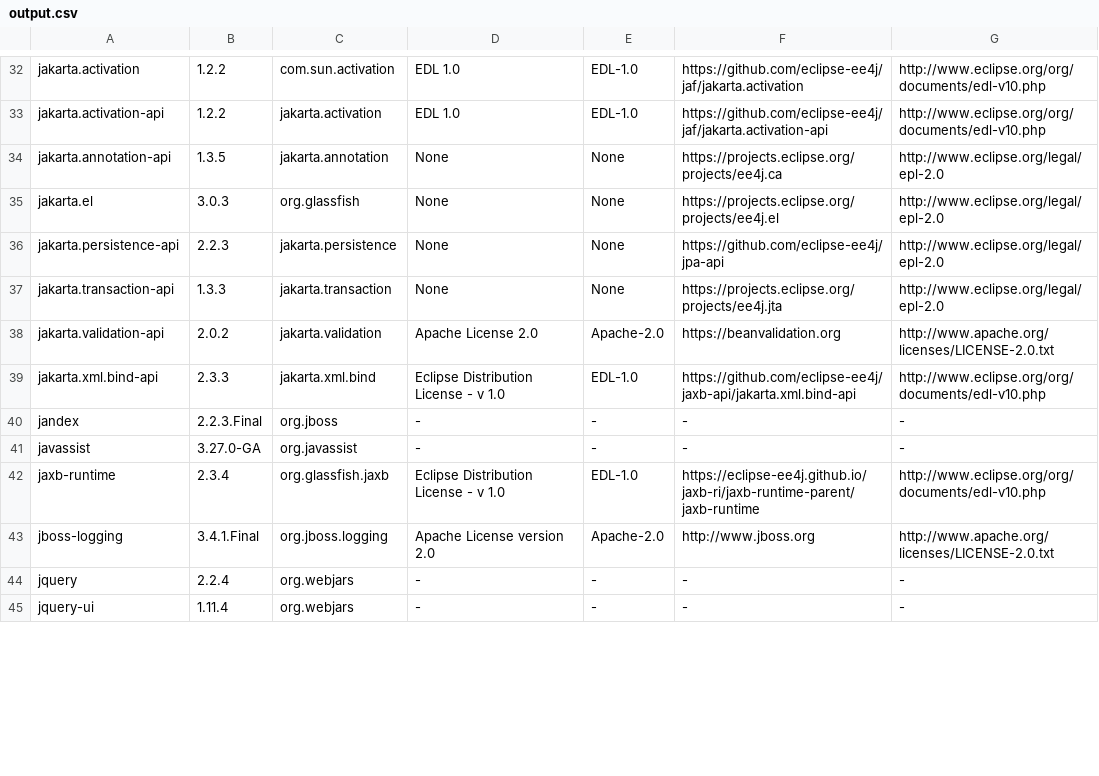
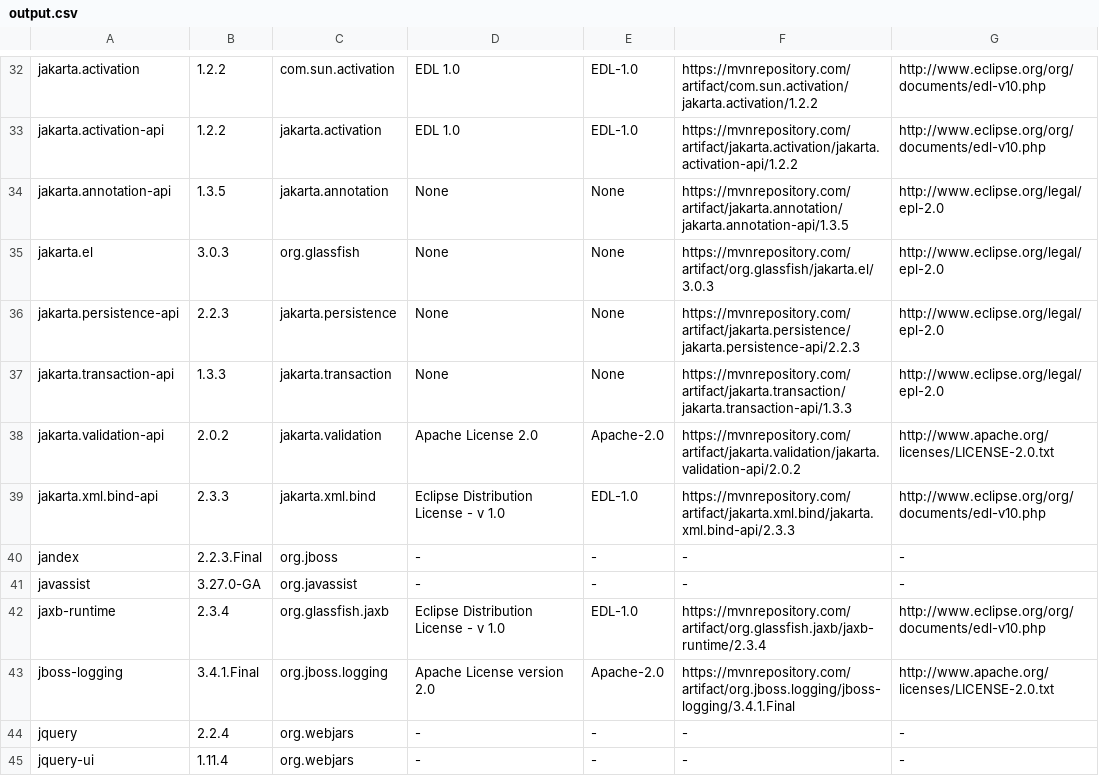
Before and after one commit to Kurii957/license-listing, a CSV file: files/output.csv, drawn as a sheet; only a part is shown, gaps mark what is left out; the diff covers the shown part only; the diff names each change by its address in the sheet, - before the commit and + after, or states it on an @@ line.

```diff
--- a/files/output.csv
+++ b/files/output.csv
-F32: https://github.com/eclipse-ee4j/jaf/jakarta.activation
+F32: https://mvnrepository.com/artifact/com.sun.activation/jakarta.activation/1.2.2
-F33: https://github.com/eclipse-ee4j/jaf/jakarta.activation-api
+F33: https://mvnrepository.com/artifact/jakarta.activation/jakarta.activation-api/1.2.2
-F34: https://projects.eclipse.org/projects/ee4j.ca
+F34: https://mvnrepository.com/artifact/jakarta.annotation/jakarta.annotation-api/1.3.5
-F35: https://projects.eclipse.org/projects/ee4j.el
+F35: https://mvnrepository.com/artifact/org.glassfish/jakarta.el/3.0.3
-F36: https://github.com/eclipse-ee4j/jpa-api
+F36: https://mvnrepository.com/artifact/jakarta.persistence/jakarta.persistence-api/2.2.3
-F37: https://projects.eclipse.org/projects/ee4j.jta
+F37: https://mvnrepository.com/artifact/jakarta.transaction/jakarta.transaction-api/1.3.3
-F38: https://beanvalidation.org
+F38: https://mvnrepository.com/artifact/jakarta.validation/jakarta.validation-api/2.0.2
-F39: https://github.com/eclipse-ee4j/jaxb-api/jakarta.xml.bind-api
+F39: https://mvnrepository.com/artifact/jakarta.xml.bind/jakarta.xml.bind-api/2.3.3
-F42: https://eclipse-ee4j.github.io/jaxb-ri/jaxb-runtime-parent/jaxb-runtime
+F42: https://mvnrepository.com/artifact/org.glassfish.jaxb/jaxb-runtime/2.3.4
-F43: http://www.jboss.org
+F43: https://mvnrepository.com/artifact/org.jboss.logging/jboss-logging/3.4.1.Final
```
Also changed, not shown: 83 edited cells elsewhere in this file, 1 other file.
